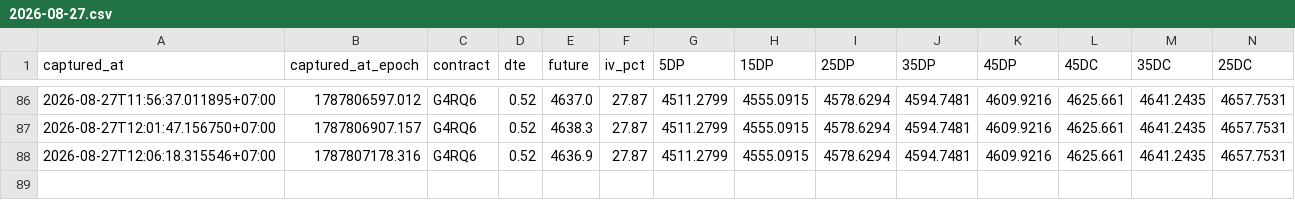
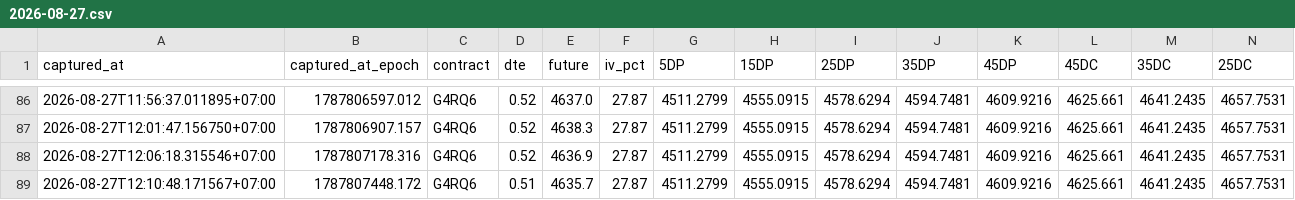
Before and after one commit to halfofmylifez-byte/RichSilverRichGold, a CSV file: deltas/2026-08-27.csv, drawn as a sheet; only a part is shown, gaps mark what is left out; rows hold the shown columns only; the diff names each change by its address in the sheet, - before the commit and + after, or states it on an @@ line.

Commit message:
Data Sync : 8/27/2026, 12:10:48 PM

```diff
--- a/deltas/2026-08-27.csv
+++ b/deltas/2026-08-27.csv
+row 89: 2026-08-27T12:10:48.171567+07:00 | 1787807448.172 | G4RQ6 | 0.51 | 4635.7 | 27.87 | 4511.2799 | 4555.0915 | 4578.6294 | 4594.7481 | 4609.9216 | 4625.661 | 4641.2435 | 4657.7531
```
Also changed, not shown: deltas/2026-08-27_next.csv, 9 other files.
